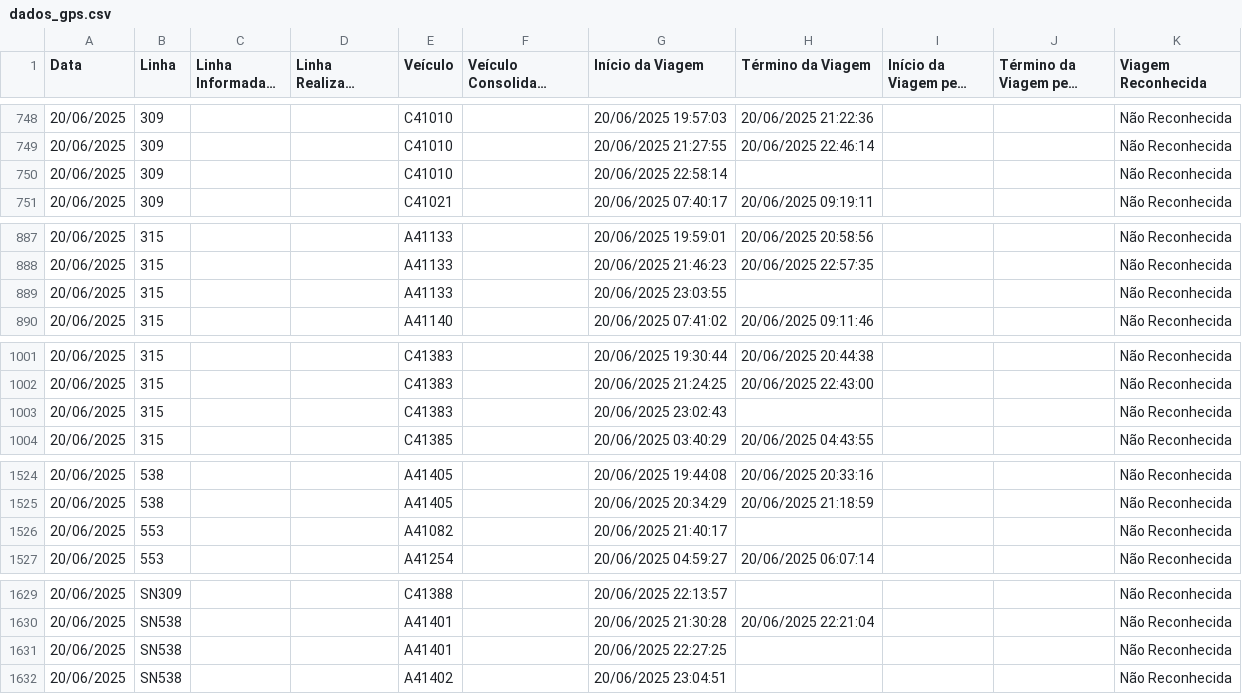
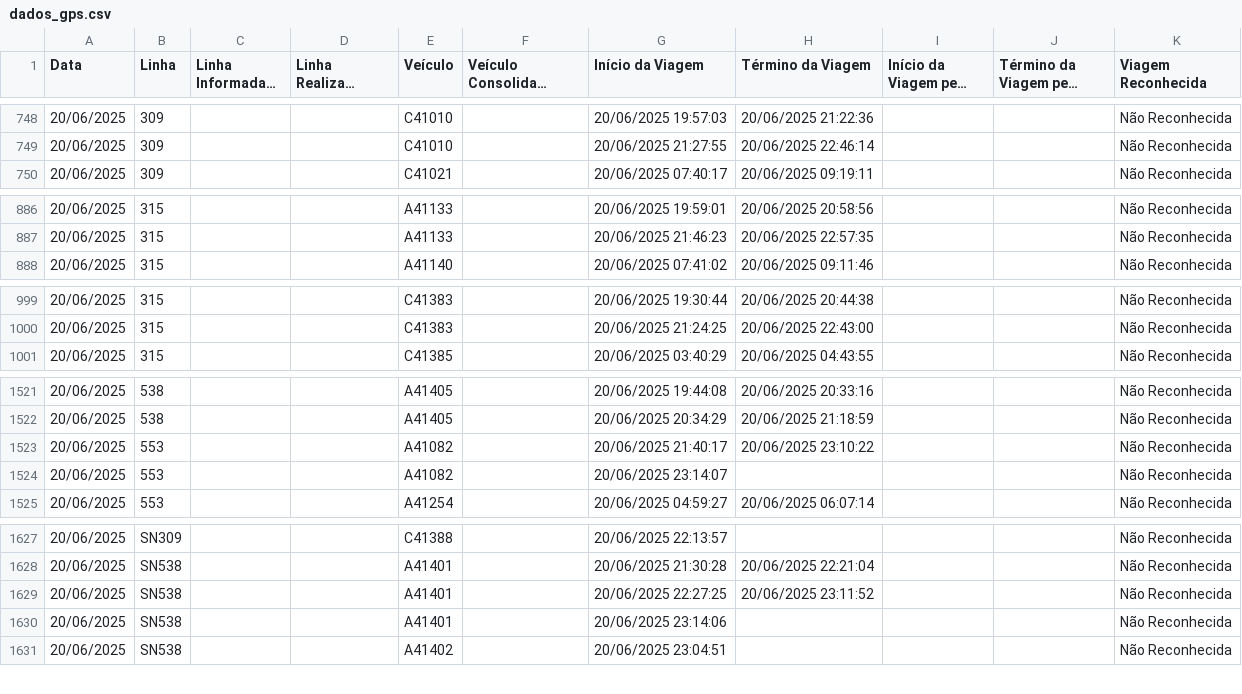
Before and after one commit to schuabi/painel_gps, a CSV file: dados/dados_gps.csv, drawn as a sheet; only a part is shown, gaps mark what is left out; long unchanged cells end in …; the diff covers the shown part only.

Commit message:
atualiza├º├úo dados gps

```diff
--- a/dados/dados_gps.csv
+++ b/dados/dados_gps.csv
@@ -749,3 +749,2 @@
 20/06/2025;309;;;C41010;;20/06/2025 21:27:55;20/06/2025 22:46:14;;;Não Reconhecida
-20/06/2025;309;;;C41010;;20/06/2025 22:58:14;;;;Não Reconhecida
 20/06/2025;309;;;C41021;;20/06/2025 07:40:17;20/06/2025 09:19:11;;;Não Reconhecida
@@ -888,3 +887,2 @@
 20/06/2025;315;;;A41133;;20/06/2025 21:46:23;20/06/2025 22:57:35;;;Não Reconhecida
-20/06/2025;315;;;A41133;;20/06/2025 23:03:55;;;;Não Reconhecida
 20/06/2025;315;;;A41140;;20/06/2025 07:41:02;20/06/2025 09:11:46;;;Não Reconhecida
@@ -1002,3 +1000,2 @@
 20/06/2025;315;;;C41383;;20/06/2025 21:24:25;20/06/2025 22:43:00;;;Não Reconhecida
-20/06/2025;315;;;C41383;;20/06/2025 23:02:43;;;;Não Reconhecida
 20/06/2025;315;;;C41385;;20/06/2025 03:40:29;20/06/2025 04:43:55;;;Não Reconhecida
@@ -1525,3 +1522,4 @@
 20/06/2025;538;;;A41405;;20/06/2025 20:34:29;20/06/2025 21:18:59;;;Não Reconhecida
-20/06/2025;553;;;A41082;;20/06/2025 21:40:17;;;;Não Reconhecida
+20/06/2025;553;;;A41082;;20/06/2025 21:40:17;20/06/2025 23:10:22;;;Não Reconhecida
+20/06/2025;553;;;A41082;;20/06/2025 23:14:07;;;;Não Reconhecida
 20/06/2025;553;;;A41254;;20/06/2025 04:59:27;20/06/2025 06:07:14;;;Não Reconhecida
@@ -1630,3 +1628,4 @@
 20/06/2025;SN538;;;A41401;;20/06/2025 21:30:28;20/06/2025 22:21:04;;;Não Reconhecida
-20/06/2025;SN538;;;A41401;;20/06/2025 22:27:25;;;;Não Reconhecida
+20/06/2025;SN538;;;A41401;;20/06/2025 22:27:25;20/06/2025 23:11:52;;;Não Reconhecida
+20/06/2025;SN538;;;A41401;;20/06/2025 23:14:06;;;;Não Reconhecida
 20/06/2025;SN538;;;A41402;;20/06/2025 23:04:51;;;;Não Reconhecida
```
Also changed, not shown: 5 edited cells elsewhere in this file.
